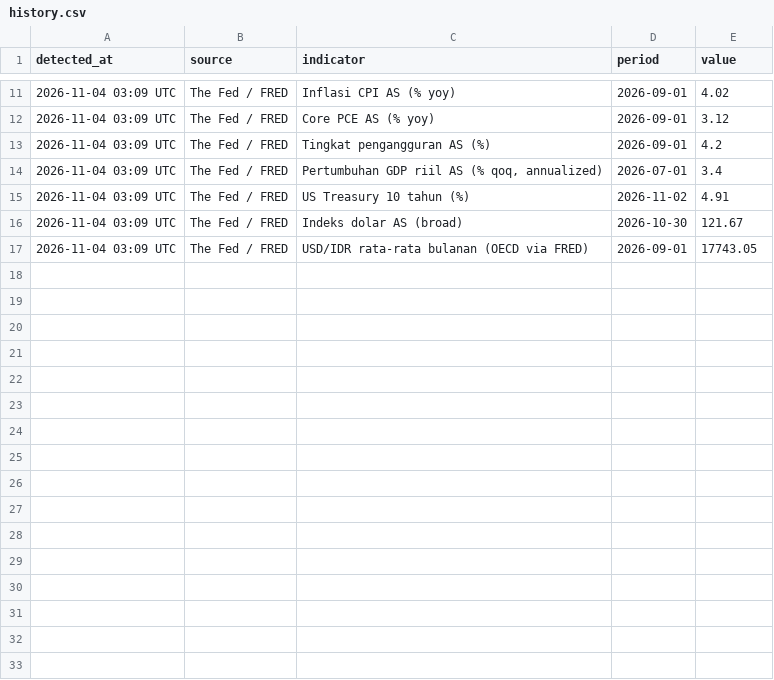
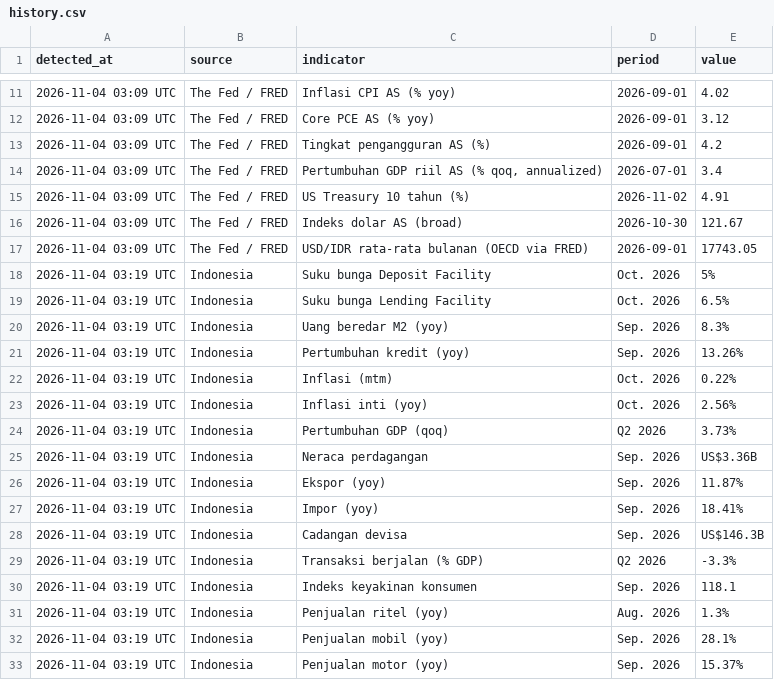
Before and after one commit to vsi-bot/econ-update--bot, a CSV file: data/history.csv, drawn as a sheet; only a part is shown, gaps mark what is left out.

Commit message:
data: update 2026-11-04 03:19 UTC

```diff
--- a/data/history.csv
+++ b/data/history.csv
@@ -17 +17,17 @@ detected_at,source,indicator,period,value
 2026-11-04 03:09 UTC,The Fed / FRED,USD/IDR rata-rata bulanan (OECD via FRED),2026-09-01,17743.05
+2026-11-04 03:19 UTC,Indonesia,Suku bunga Deposit Facility,Oct. 2026,5%
+2026-11-04 03:19 UTC,Indonesia,Suku bunga Lending Facility,Oct. 2026,6.5%
+2026-11-04 03:19 UTC,Indonesia,Uang beredar M2 (yoy),Sep. 2026,8.3%
+2026-11-04 03:19 UTC,Indonesia,Pertumbuhan kredit (yoy),Sep. 2026,13.26%
+2026-11-04 03:19 UTC,Indonesia,Inflasi (mtm),Oct. 2026,0.22%
+2026-11-04 03:19 UTC,Indonesia,Inflasi inti (yoy),Oct. 2026,2.56%
+2026-11-04 03:19 UTC,Indonesia,Pertumbuhan GDP (qoq),Q2 2026,3.73%
+2026-11-04 03:19 UTC,Indonesia,Neraca perdagangan,Sep. 2026,US$3.36B
+2026-11-04 03:19 UTC,Indonesia,Ekspor (yoy),Sep. 2026,11.87%
+2026-11-04 03:19 UTC,Indonesia,Impor (yoy),Sep. 2026,18.41%
+2026-11-04 03:19 UTC,Indonesia,Cadangan devisa,Sep. 2026,US$146.3B
+2026-11-04 03:19 UTC,Indonesia,Transaksi berjalan (% GDP),Q2 2026,-3.3%
+2026-11-04 03:19 UTC,Indonesia,Indeks keyakinan konsumen,Sep. 2026,118.1
+2026-11-04 03:19 UTC,Indonesia,Penjualan ritel (yoy),Aug. 2026,1.3%
+2026-11-04 03:19 UTC,Indonesia,Penjualan mobil (yoy),Sep. 2026,28.1%
+2026-11-04 03:19 UTC,Indonesia,Penjualan motor (yoy),Sep. 2026,15.37%
```
Also changed, not shown: 3 other files.
